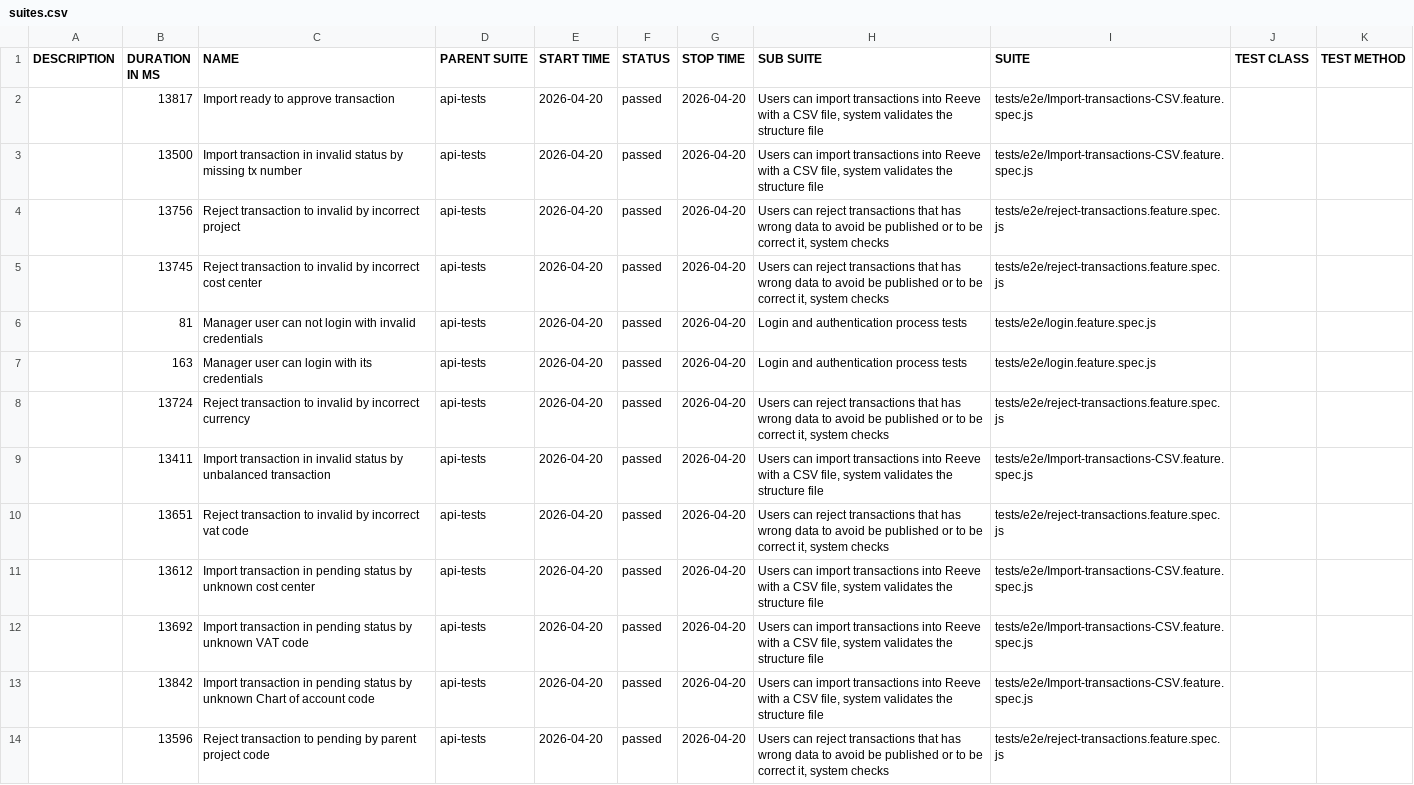
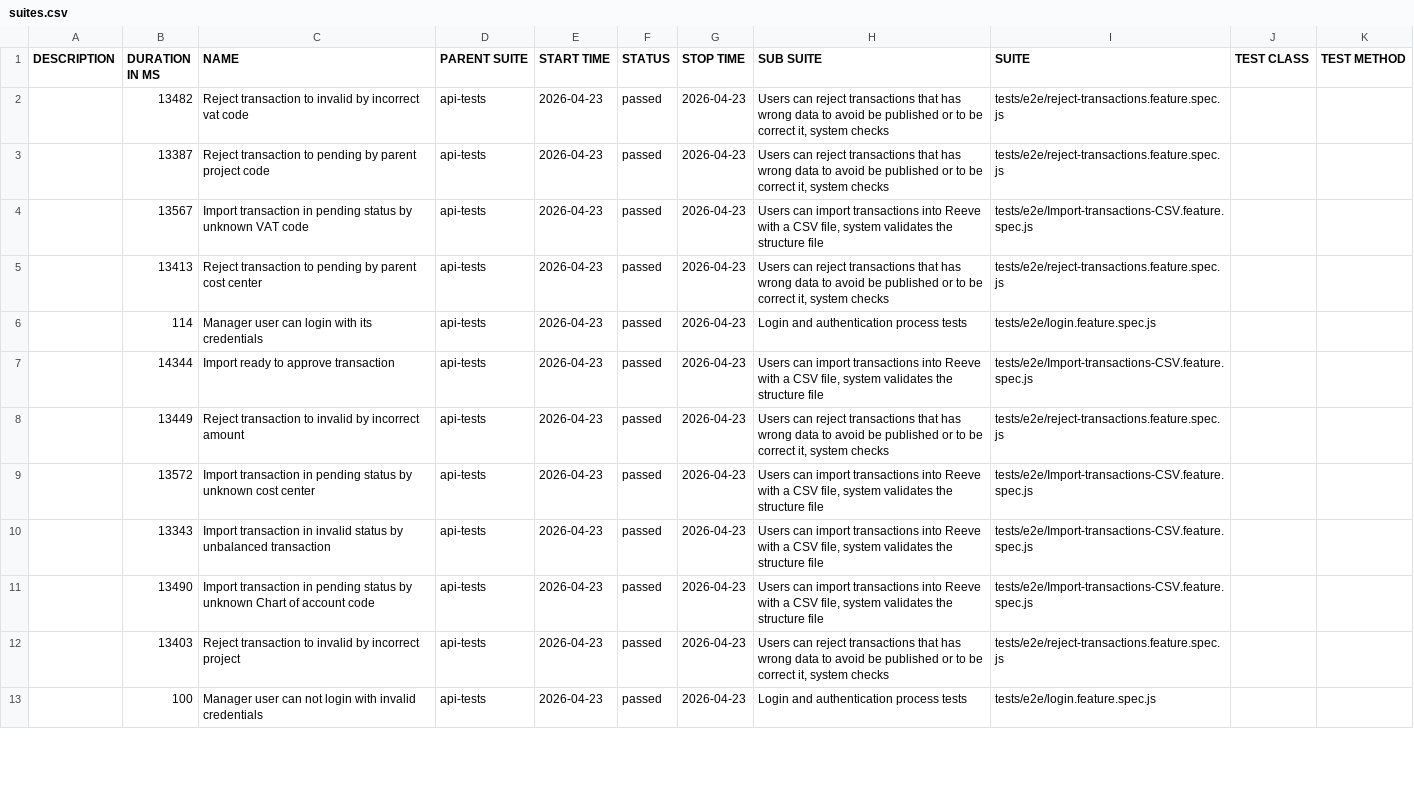
Before and after one commit to cardano-foundation/cf-reeve-application, a CSV file: allure-report/data/suites.csv, drawn as a sheet; only a part is shown; removed rows and columns are numbered as before the commit, all else as after; the diff covers the shown part only; the diff names each change by its address in the sheet, - before the commit and + after, or states it on an @@ line.

```diff
--- a/allure-report/data/suites.csv
+++ b/allure-report/data/suites.csv
-row 2:  | 13817 | Import ready to approve transaction | api-tests | 2026-04-20 | passed | 2026-04-20 | Users can import transactions into Reeve with a CSV file, system validates the structure file | tests/e2e/Import-transactions-CSV.feature.spec.js
-B2 (DURATION IN MS): 13500
+B2 (DURATION IN MS): 13482
-C2 (NAME): Import transaction in invalid status by missing tx number
+C2 (NAME): Reject transaction to invalid by incorrect vat code
-E2:E3 (START TIME): 2026-04-20
+E2:E3 (START TIME): 2026-04-23
-G2:G3 (STOP TIME): 2026-04-20
+G2:G3 (STOP TIME): 2026-04-23
-H2 (SUB SUITE): Users can import transactions into Reeve with a CSV file, system validates the structure file
+H2 (SUB SUITE): Users can reject transactions that has wrong data to avoid be published or to be correct it, system checks
-I2 (SUITE): tests/e2e/Import-transactions-CSV.feature.spec.js
+I2 (SUITE): tests/e2e/reject-transactions.feature.spec.js
-B3 (DURATION IN MS): 13756
+B3 (DURATION IN MS): 13387
-C3 (NAME): …transaction to invalid by incorrect project
+C3 (NAME): …transaction to pending by parent project code
+row 4:  | 13567 | Import transaction in pending status by unknown VAT code | api-tests | 2026-04-23 | passed | 2026-04-23 | Users can import transactions into Reeve with a CSV file, system validates the structure file | tests/e2e/Import-transactions-CSV.feature.spec.js
-B5 (DURATION IN MS): 13745
+B5 (DURATION IN MS): 13413
-C5 (NAME): …transaction to invalid by incorrect cost center
+C5 (NAME): …transaction to pending by parent cost center
-E5 (START TIME): 2026-04-20
+E5 (START TIME): 2026-04-23
-G5 (STOP TIME): 2026-04-20
+G5 (STOP TIME): 2026-04-23
-row 6:  | 81 | Manager user can not login with invalid credentials | api-tests | 2026-04-20 | passed | 2026-04-20 | Login and authentication process tests | tests/e2e/login.feature.spec.js
-B6 (DURATION IN MS): 163
+B6 (DURATION IN MS): 114
-E6 (START TIME): 2026-04-20
+E6 (START TIME): 2026-04-23
-G6 (STOP TIME): 2026-04-20
+G6 (STOP TIME): 2026-04-23
-row 8:  | 13724 | Reject transaction to invalid by incorrect currency | api-tests | 2026-04-20 | passed | 2026-04-20 | Users can reject transactions that has wrong data to avoid be published or to be correct it, system checks | tests/e2e/reject-transactions.feature.spec.js
-B7 (DURATION IN MS): 13411
+B7 (DURATION IN MS): 14344
-C7 (NAME): Import transaction in invalid status by unbalanced transaction
+C7 (NAME): Import ready to approve transaction
-E7:E12 (START TIME): 2026-04-20
+E7:E12 (START TIME): 2026-04-23
-G7:G12 (STOP TIME): 2026-04-20
+G7:G12 (STOP TIME): 2026-04-23
-B8 (DURATION IN MS): 13651
+B8 (DURATION IN MS): 13449
-C8 (NAME): …by incorrect vat code
+C8 (NAME): …by incorrect amount
-B9 (DURATION IN MS): 13612
+B9 (DURATION IN MS): 13572
-B10 (DURATION IN MS): 13692
+B10 (DURATION IN MS): 13343
-C10 (NAME): …transaction in pending status by unknown VAT code
+C10 (NAME): …transaction in invalid status by unbalanced transaction
-B11 (DURATION IN MS): 13842
+B11 (DURATION IN MS): 13490
-B12 (DURATION IN MS): 13596
+B12 (DURATION IN MS): 13403
-C12 (NAME): …transaction to pending by parent project code
+C12 (NAME): …transaction to invalid by incorrect project
+row 13:  | 100 | Manager user can not login with invalid credentials | api-tests | 2026-04-23 | passed | 2026-04-23 | Login and authentication process tests | tests/e2e/login.feature.spec.js
```
Also changed, not shown: 1 added row and 11 edited cells elsewhere in this file, 56 other files.
